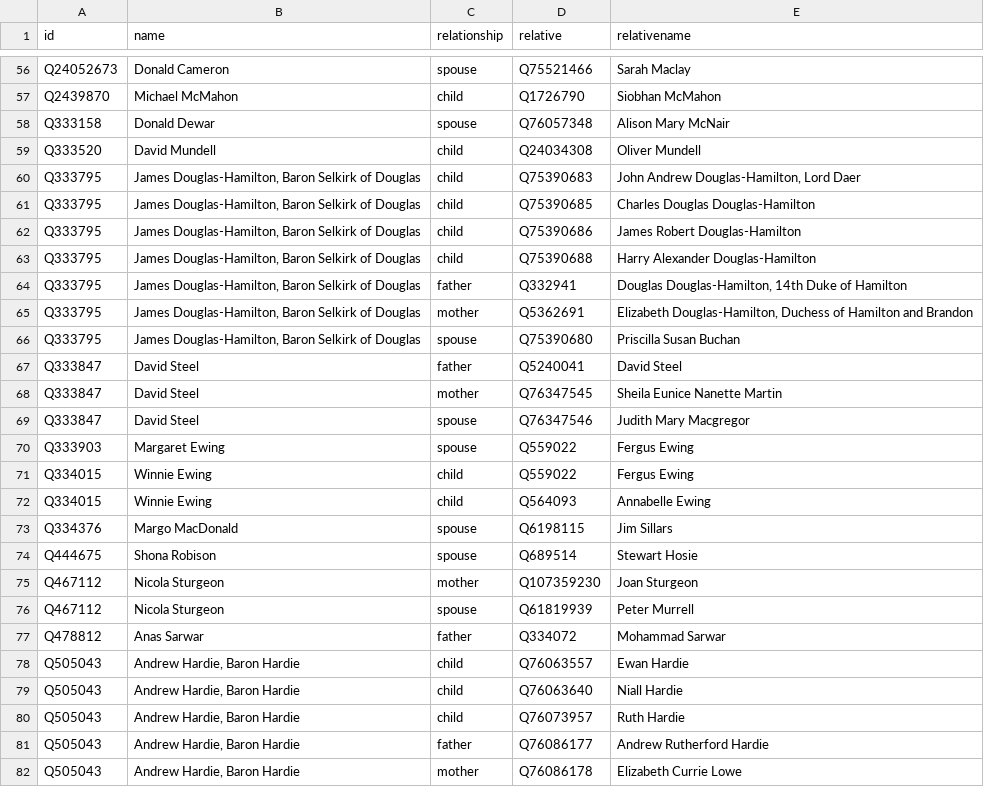
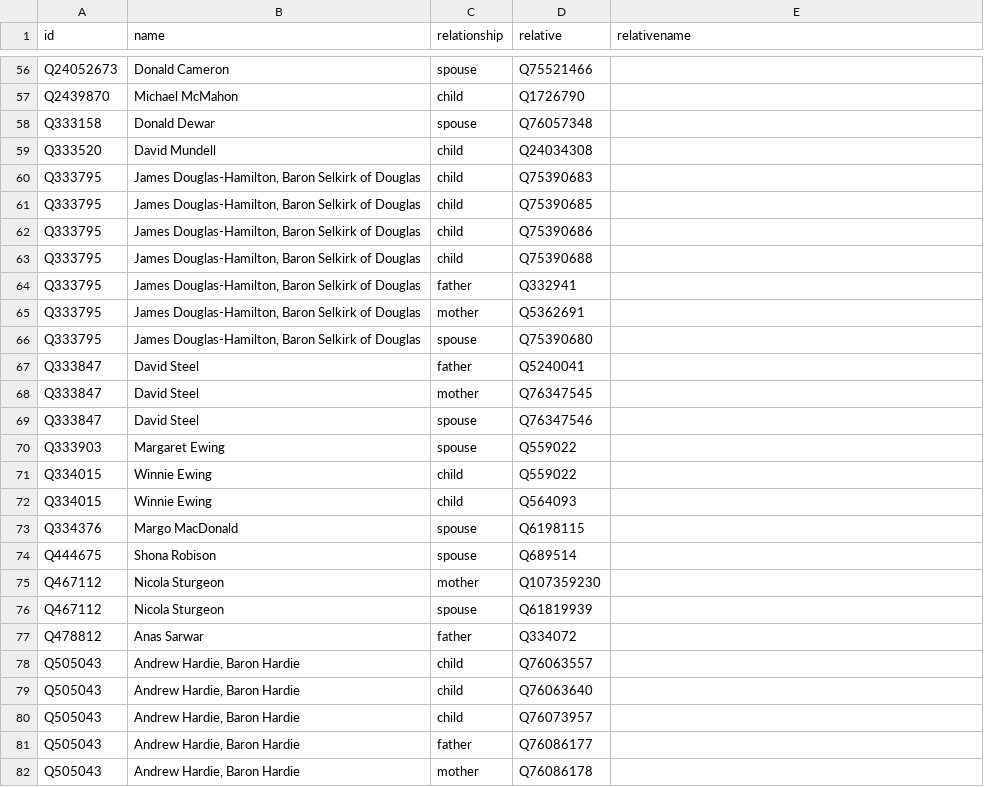
Before and after one commit to every-politician-scrapers/scotland-cabinet, a CSV file: html/family.csv, drawn as a sheet; only a part is shown, gaps mark what is left out; the diff covers the shown part only; the diff names each change by its address in the sheet, - before the commit and + after, or states it on an @@ line.

```diff
--- a/html/family.csv
+++ b/html/family.csv
-E56 (relativename): Sarah Maclay
+E56 (relativename): (empty)
-E57 (relativename): Siobhan McMahon
+E57 (relativename): (empty)
-E58 (relativename): Alison Mary McNair
+E58 (relativename): (empty)
-E59 (relativename): Oliver Mundell
+E59 (relativename): (empty)
-E60 (relativename): John Andrew Douglas-Hamilton, Lord Daer
+E60 (relativename): (empty)
-E61 (relativename): Charles Douglas Douglas-Hamilton
+E61 (relativename): (empty)
-E62 (relativename): James Robert Douglas-Hamilton
+E62 (relativename): (empty)
-E63 (relativename): Harry Alexander Douglas-Hamilton
+E63 (relativename): (empty)
-E64 (relativename): Douglas Douglas-Hamilton, 14th Duke of Hamilton
+E64 (relativename): (empty)
-E65 (relativename): Elizabeth Douglas-Hamilton, Duchess of Hamilton and Brandon
+E65 (relativename): (empty)
-E66 (relativename): Priscilla Susan Buchan
+E66 (relativename): (empty)
-E67 (relativename): David Steel
+E67 (relativename): (empty)
-E68 (relativename): Sheila Eunice Nanette Martin
+E68 (relativename): (empty)
-E69 (relativename): Judith Mary Macgregor
+E69 (relativename): (empty)
-E70:E71 (relativename): Fergus Ewing
+E70:E71 (relativename): (empty)
-E72 (relativename): Annabelle Ewing
+E72 (relativename): (empty)
-E73 (relativename): Jim Sillars
+E73 (relativename): (empty)
-E74 (relativename): Stewart Hosie
+E74 (relativename): (empty)
-E75 (relativename): Joan Sturgeon
+E75 (relativename): (empty)
-E76 (relativename): Peter Murrell
+E76 (relativename): (empty)
-E77 (relativename): Mohammad Sarwar
+E77 (relativename): (empty)
-E78 (relativename): Ewan Hardie
+E78 (relativename): (empty)
-E79 (relativename): Niall Hardie
+E79 (relativename): (empty)
-E80 (relativename): Ruth Hardie
+E80 (relativename): (empty)
-E81 (relativename): Andrew Rutherford Hardie
+E81 (relativename): (empty)
-E82 (relativename): Elizabeth Currie Lowe
+E82 (relativename): (empty)
```
Also changed, not shown: 67 edited cells elsewhere in this file.
